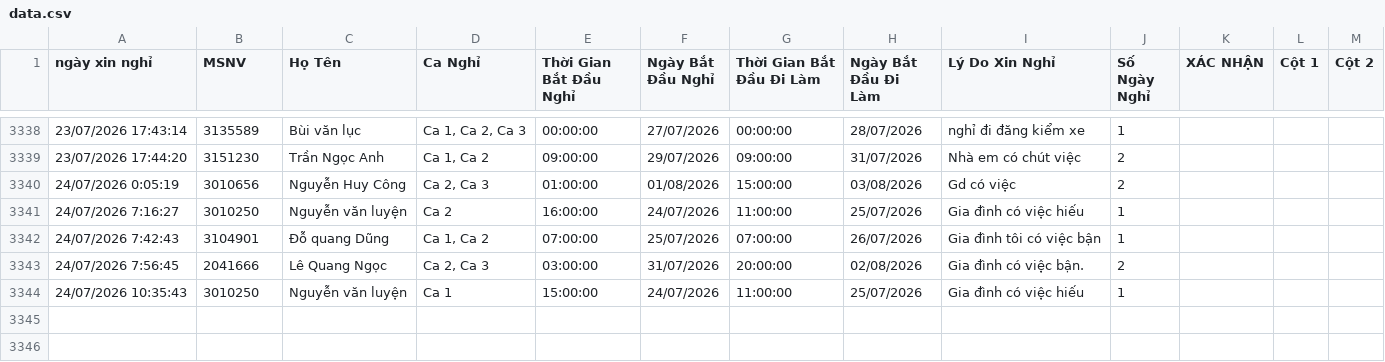
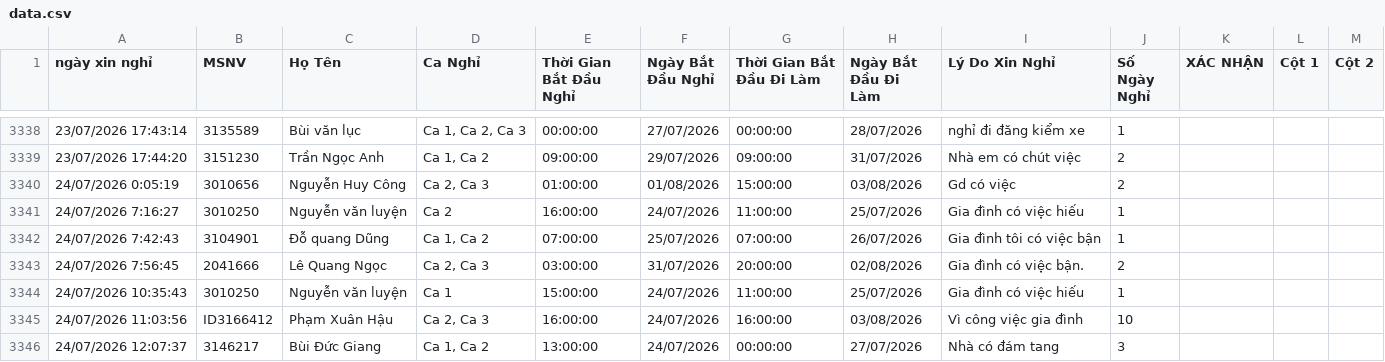
Before and after one commit to thai173042763-droid/lichnghi, a CSV file: data.csv, drawn as a sheet; only a part is shown, gaps mark what is left out; the diff names each change by its address in the sheet, - before the commit and + after, or states it on an @@ line.

```diff
--- a/data.csv
+++ b/data.csv
+row 3345: 24/07/2026 11:03:56 | ID3166412 | Phạm Xuân Hậu | Ca 2, Ca 3 | 16:00:00 | 24/07/2026 | 16:00:00 | 03/08/2026 | Vì công việc gia đình | 10
+row 3346: 24/07/2026 12:07:37 | 3146217 | Bùi Đức Giang | Ca 1, Ca 2 | 13:00:00 | 24/07/2026 | 00:00:00 | 27/07/2026 | Nhà có đám tang | 3
```
Also changed, not shown: 1 other file.
